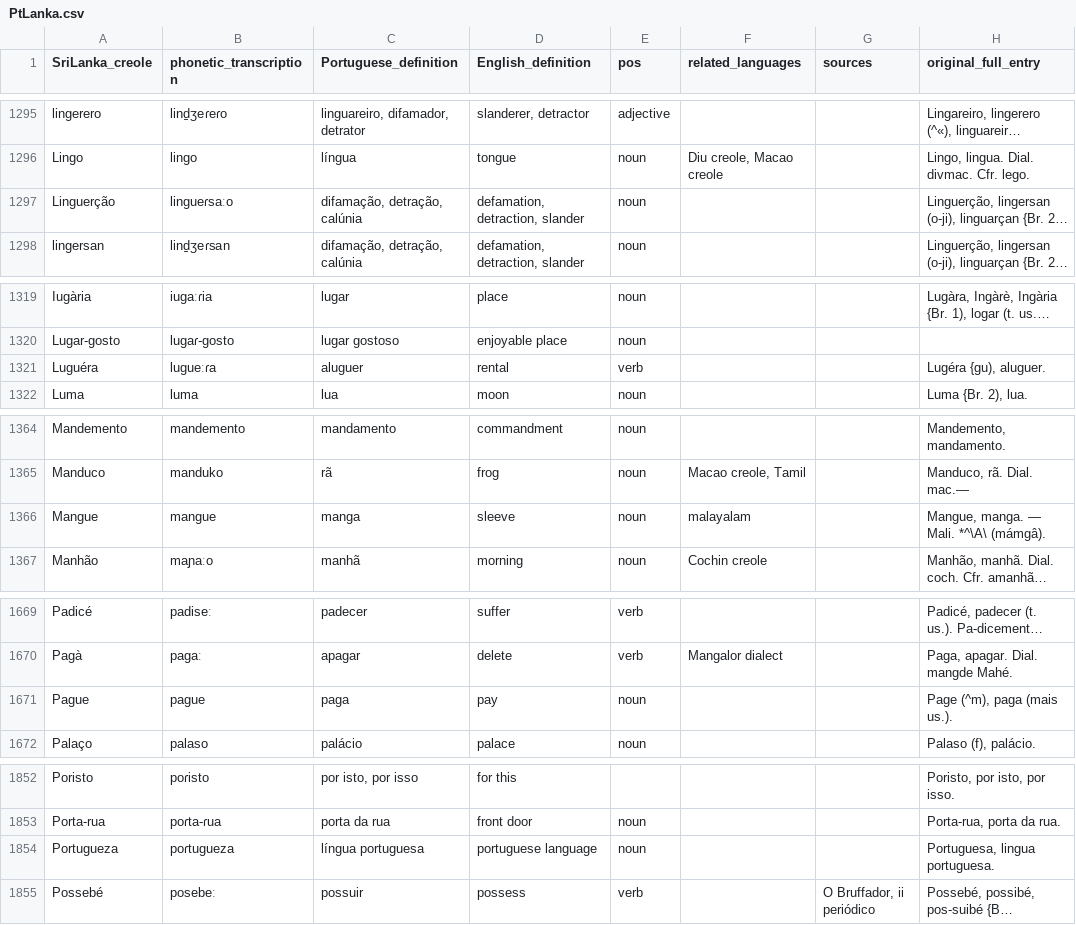
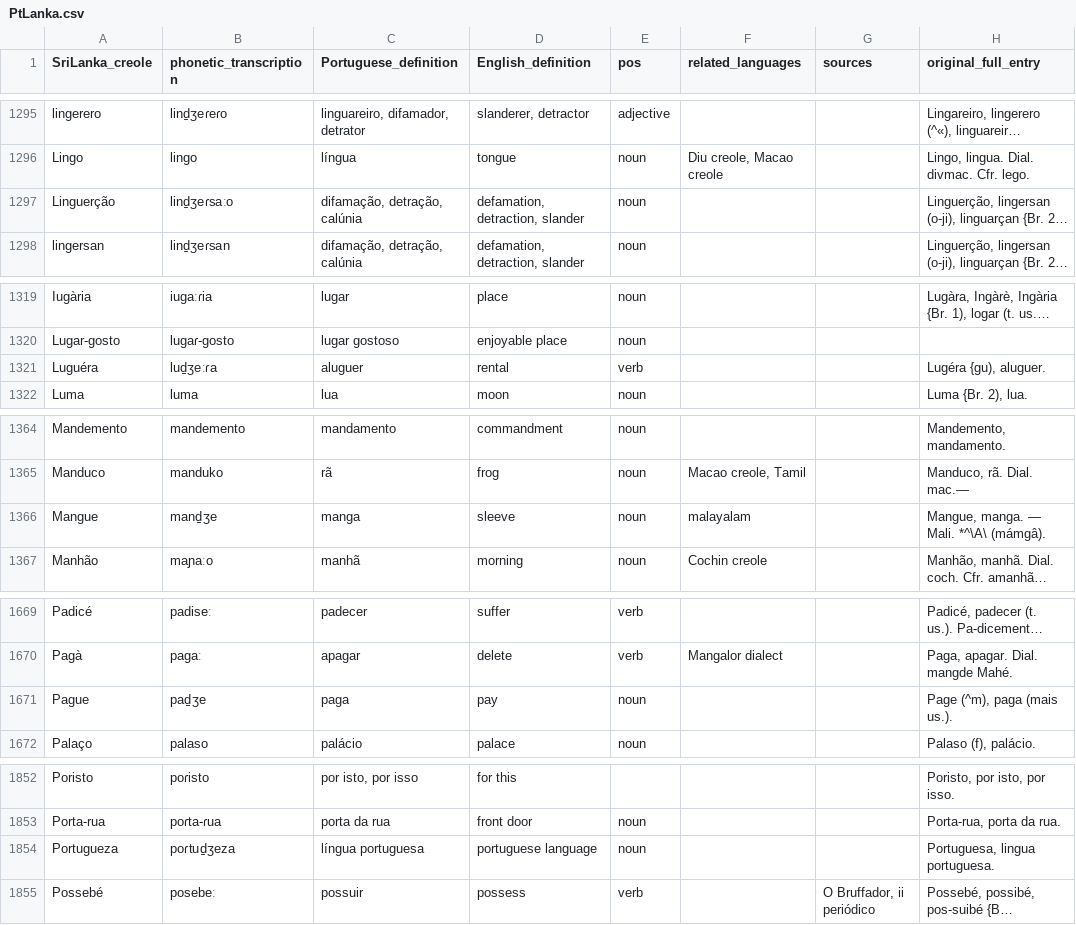
Before and after one commit to Portophon/PtLanka, a CSV file: PtLanka.csv, drawn as a sheet; only a part is shown, gaps mark what is left out; long unchanged cells end in …; the diff covers the shown part only; the diff names each change by its address in the sheet, - before the commit and + after, or states it on an @@ line.

```diff
--- a/PtLanka.csv
+++ b/PtLanka.csv
-B1297 (phonetic_transcription): lingueɾsaːo
+B1297 (phonetic_transcription): lind̠ʒeɾsaːo
-B1321 (phonetic_transcription): lugueːɾa
+B1321 (phonetic_transcription): lud̠ʒeːɾa
-B1366 (phonetic_transcription): mangue
+B1366 (phonetic_transcription): mand̠ʒe
-B1671 (phonetic_transcription): pague
+B1671 (phonetic_transcription): pad̠ʒe
-B1854 (phonetic_transcription): poɾtugueza
+B1854 (phonetic_transcription): poɾtud̠ʒeza
```
Also changed, not shown: 21 edited cells elsewhere in this file.
